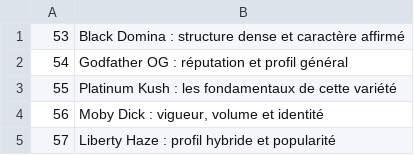
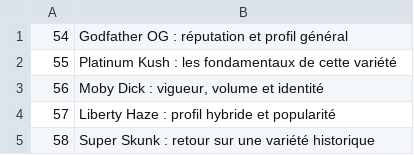
Before and after one commit to cloviskill/web, a CSV file: themes.csv, drawn as a sheet; only a part is shown; the shorter side is filled out with more unchanged rows.

Commit message:
Add blog167.html - theme 53

```diff
--- a/themes.csv
+++ b/themes.csv
@@ -1,2 +1 @@
-53;Black Domina : structure dense et caractère affirmé
 54;Godfather OG : réputation et profil général
```
Also changed, not shown: 1 other file.
